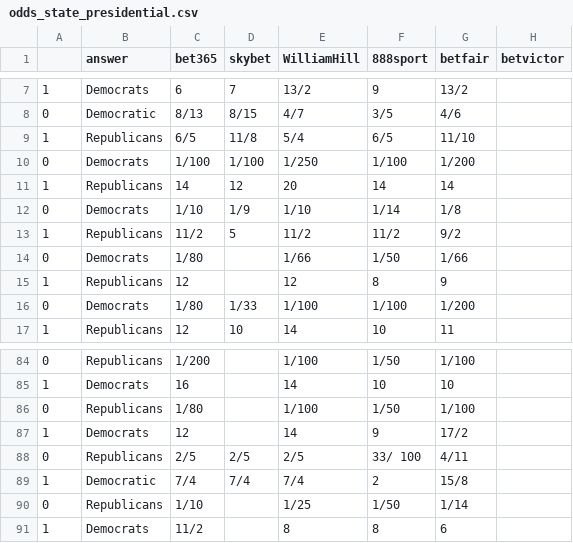
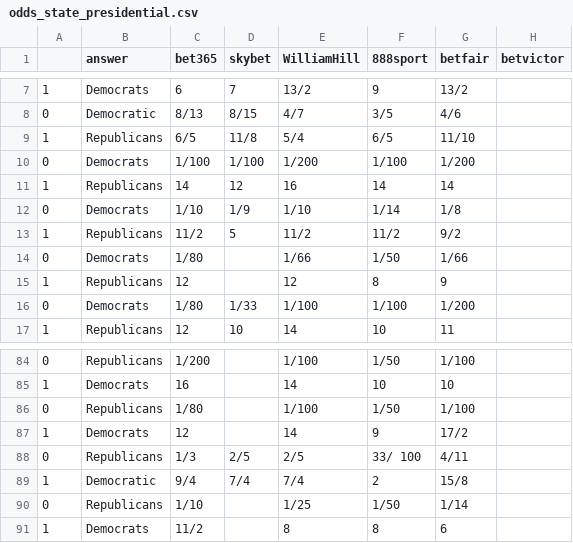
Before and after one commit to mickbransfield/predictit_538_odds, a CSV file: odds_state_presidential.csv, drawn as a sheet; only a part is shown, gaps mark what is left out; the diff names each change by its address in the sheet, - before the commit and + after, or states it on an @@ line.

Commit message:
Auto Update | 08/19/20 08:30:33

```diff
--- a/odds_state_presidential.csv
+++ b/odds_state_presidential.csv
-E10 (WilliamHill): 1/250
+E10 (WilliamHill): 1/200
-E11 (WilliamHill): 20
+E11 (WilliamHill): 16
-C88 (bet365): 2/5
+C88 (bet365): 1/3
-C89 (bet365): 7/4
+C89 (bet365): 9/4
```
